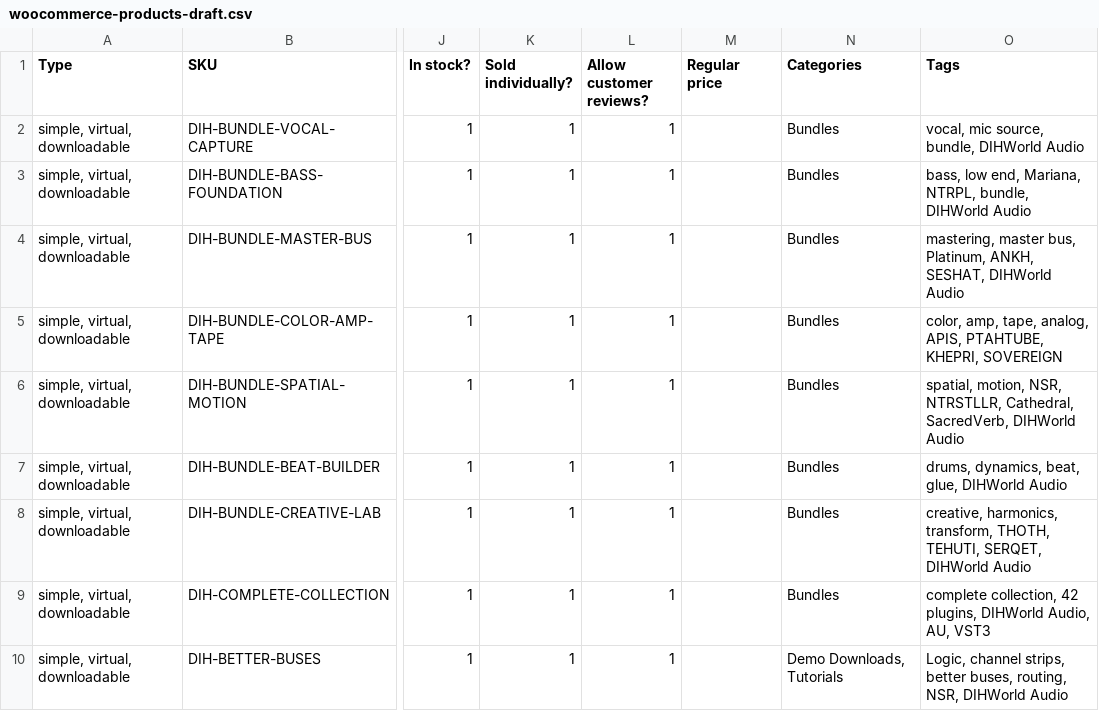
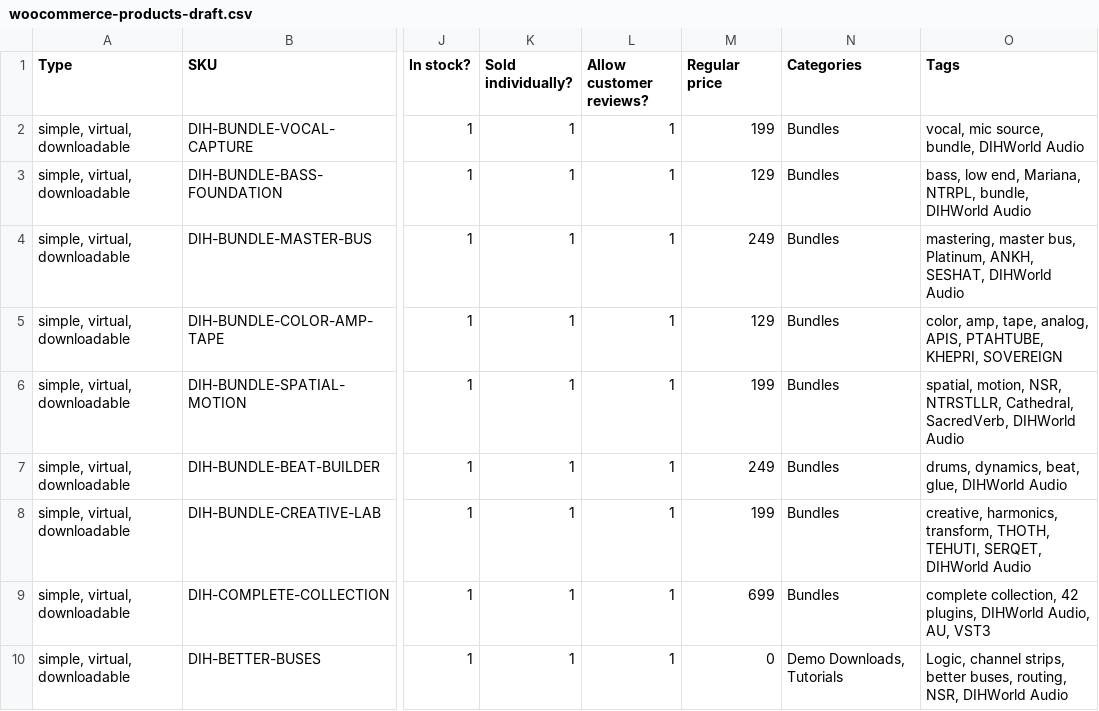
Before and after one commit to dihcoo/DIHWORLD-AUDIO-STORE, a CSV file: data/woocommerce-products-draft.csv, drawn as a sheet; only a part is shown, gaps mark what is left out; the diff names each change by its address in the sheet, - before the commit and + after, or states it on an @@ line.

Commit message:
Add storefront price list

```diff
--- a/data/woocommerce-products-draft.csv
+++ b/data/woocommerce-products-draft.csv
-M2 (Regular price): (empty)
+M2 (Regular price): 199
-M3 (Regular price): (empty)
+M3 (Regular price): 129
-M4 (Regular price): (empty)
+M4 (Regular price): 249
-M5 (Regular price): (empty)
+M5 (Regular price): 129
-M6 (Regular price): (empty)
+M6 (Regular price): 199
-M7 (Regular price): (empty)
+M7 (Regular price): 249
-M8 (Regular price): (empty)
+M8 (Regular price): 199
-M9 (Regular price): (empty)
+M9 (Regular price): 699
-M10 (Regular price): (empty)
+M10 (Regular price): 0
```
Also changed, not shown: data/woocommerce-core-system-draft.csv, 6 other files.
